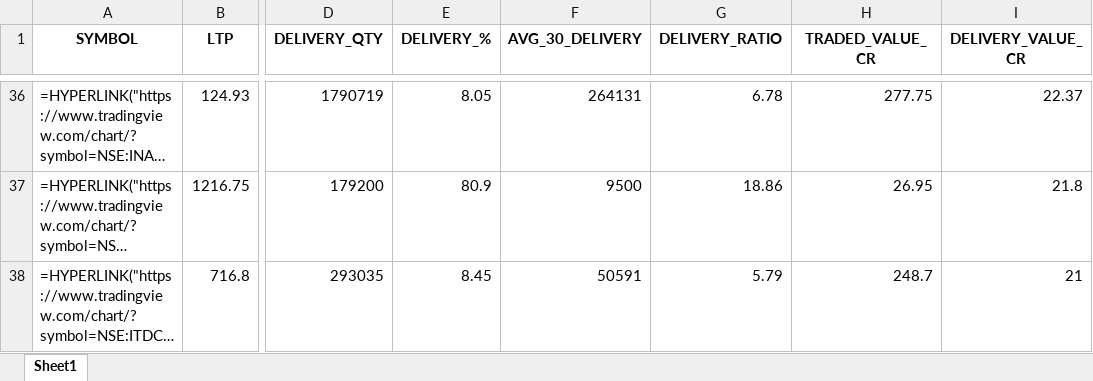
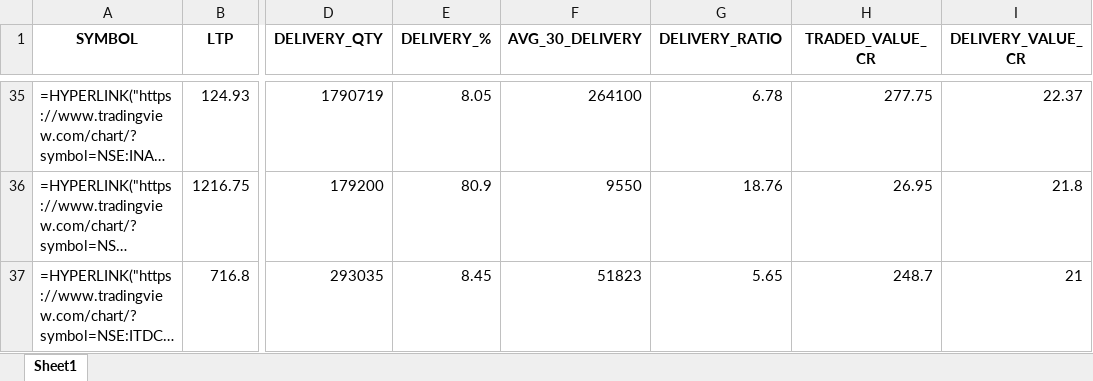
Before and after one commit to mayuresh2181/hobbyhub, an Excel workbook: data/nse/delivery/daily_output/delivery_breakout_20260710.xlsx, sheet Sheet1, drawn as a sheet; only a part is shown, gaps mark what is left out; long unchanged cells end in …; values as stored, in another font and other column widths than the file's, no borders; formulas without a stored value are shown as written; addresses are those after the commit; the diff covers the shown part only; the diff names each change by its address in the sheet, - before the commit and + after, or states it on an @@ line.

```diff
--- a/data/nse/delivery/daily_output/delivery_breakout_20260710.xlsx (sheet Sheet1)
+++ b/data/nse/delivery/daily_output/delivery_breakout_20260710.xlsx (sheet Sheet1)
-F35 (AVG_30_DELIVERY): 264131
+F35 (AVG_30_DELIVERY): 264100
-F36 (AVG_30_DELIVERY): 9500
+F36 (AVG_30_DELIVERY): 9550
-G36 (DELIVERY_RATIO): 18.86
+G36 (DELIVERY_RATIO): 18.76
-F37 (AVG_30_DELIVERY): 50591
+F37 (AVG_30_DELIVERY): 51823
-G37 (DELIVERY_RATIO): 5.79
+G37 (DELIVERY_RATIO): 5.65
```
Also changed, not shown: 1 removed row and 62 edited cells elsewhere in this sheet, 1 other file.
